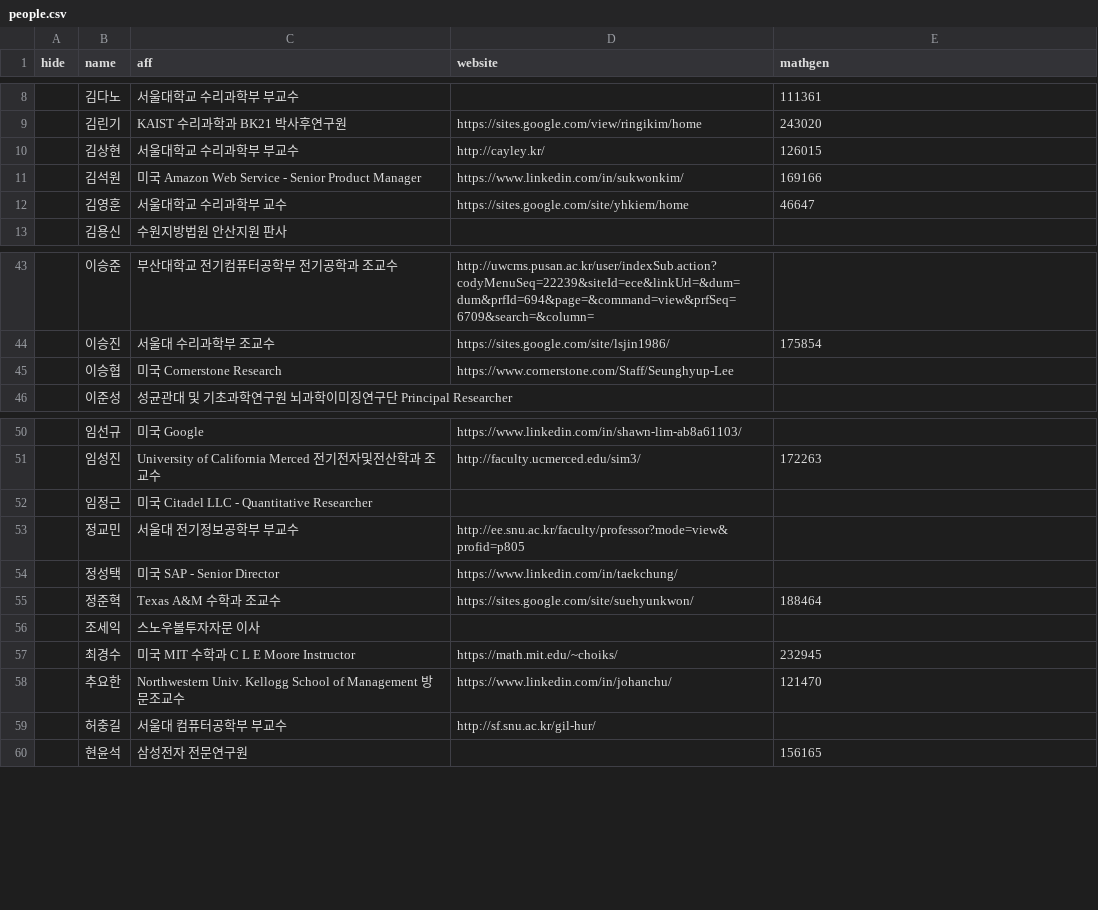
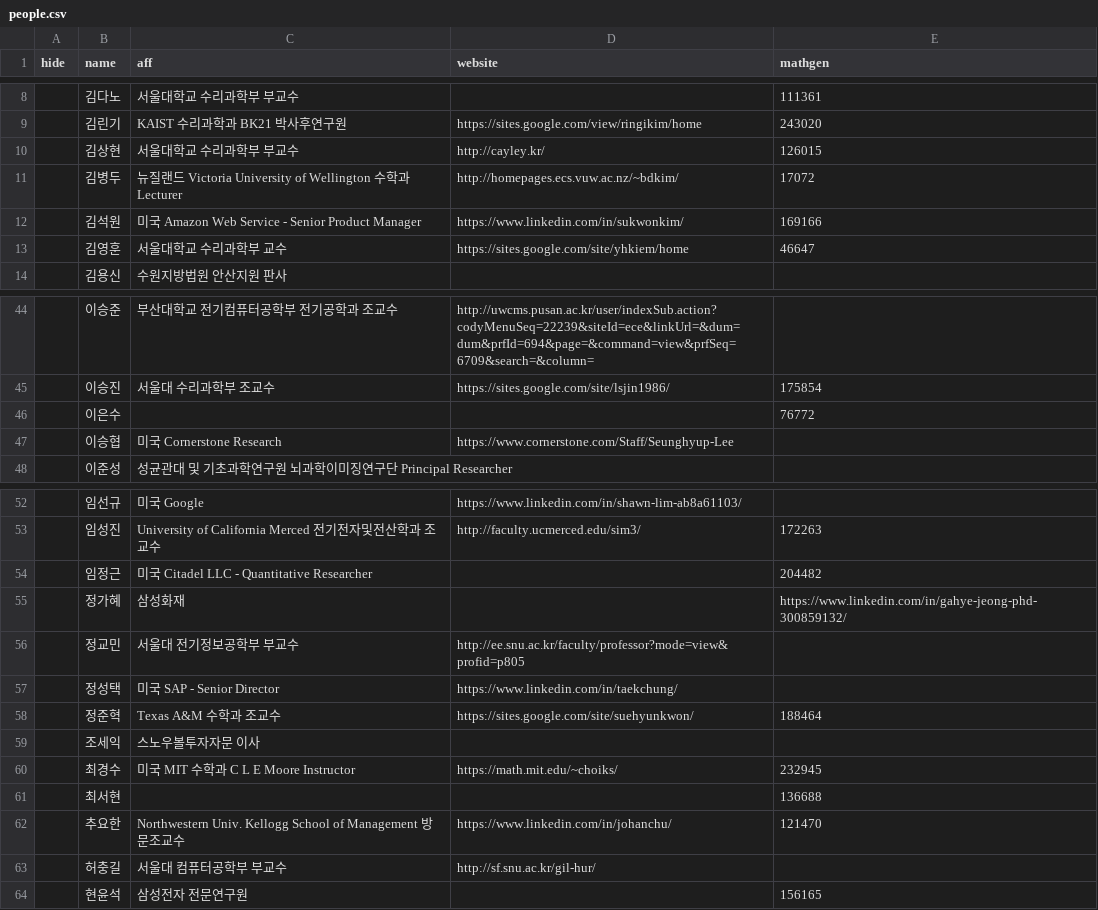
Before and after one commit to imo-korea/imo-korea.github.io, a CSV file: _data/people.csv, drawn as a sheet; only a part is shown, gaps mark what is left out.

Commit message:
More update.

```diff
--- a/_data/people.csv
+++ b/_data/people.csv
@@ -10,2 +10,3 @@ hide,name,aff,website,mathgen
 ,김상현,서울대학교 수리과학부 부교수,http://cayley.kr/,126015
+,김병두,뉴질랜드 Victoria University of Wellington 수학과 Lecturer,http://homepages.ecs.vuw.ac.nz/~bdkim/,17072
 ,김석원,미국 Amazon Web Service - Senior Product Manager,https://www.linkedin.com/in/sukwonkim/,169166
@@ -44,2 +45,3 @@ hide,name,aff,website,mathgen
 ,이승진,서울대 수리과학부 조교수,https://sites.google.com/site/lsjin1986/,175854
+,이은수,,,76772
 ,이승협,미국 Cornerstone Research,https://www.cornerstone.com/Staff/Seunghyup-Lee,
@@ -51,3 +53,4 @@ hide,name,aff,website,mathgen
 ,임성진,University of California Merced 전기전자및전산학과 조교수,http://faculty.ucmerced.edu/sim3/,172263
-,임정근,미국 Citadel LLC - Quantitative Researcher,,
+,임정근,미국 Citadel LLC - Quantitative Researcher,,204482
+,정가혜,삼성화재,,https://www.linkedin.com/in/gahye-jeong-phd-300859132/,
 ,정교민,서울대 전기정보공학부 부교수,http://ee.snu.ac.kr/faculty/professor?mode=view&profid=p805,
@@ -57,2 +60,3 @@ hide,name,aff,website,mathgen
 ,최경수,미국 MIT 수학과 C L E Moore Instructor,https://math.mit.edu/~choiks/,232945
+,최서현,,,136688
 ,추요한,Northwestern Univ. Kellogg School of Management 방문조교수,https://www.linkedin.com/in/johanchu/,121470
```
